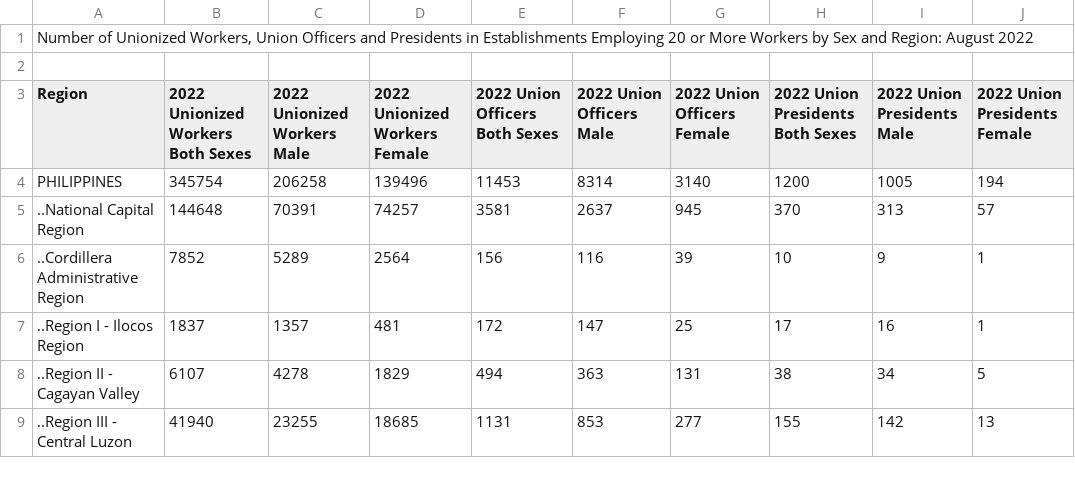
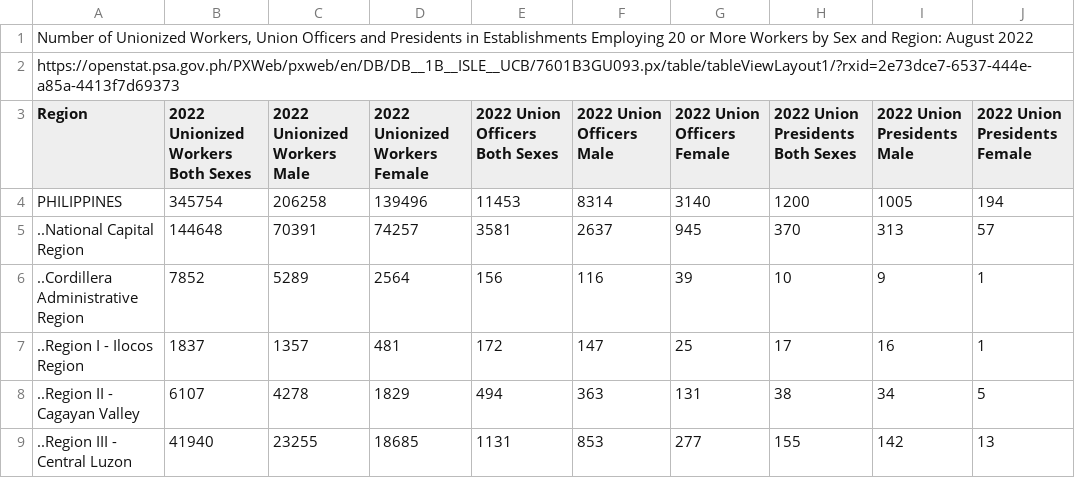
Before and after one commit to Mark-Jayson/RAGSample, a CSV file: data/UnionizedWorkersBySexAndRegion2022.csv, drawn as a sheet; only a part is shown.

Commit message:
Update UnionizedWorkersBySexAndRegion2022.csv

```diff
--- a/data/UnionizedWorkersBySexAndRegion2022.csv
+++ b/data/UnionizedWorkersBySexAndRegion2022.csv
@@ -1,3 +1,3 @@
 "Number of Unionized Workers, Union Officers and Presidents in Establishments Employing 20 or More Workers by Sex and Region:  August 2022"
-
+"https://openstat.psa.gov.ph/PXWeb/pxweb/en/DB/DB__1B__ISLE__UCB/7601B3GU093.px/table/tableViewLayout1/?rxid=2e73dce7-6537-444e-a85a-4413f7d69373"
 "Region";"2022 Unionized Workers Both Sexes";"2022 Unionized Workers Male";"2022 Unionized Workers Female";"2022 Union Officers Both Sexes";"2022 Union Officers Male";"2022 Union Officers Female";"2022 Union Presidents Both Sexes";"2022 Union Presidents Male";"2022 Union Presidents Female"
```
